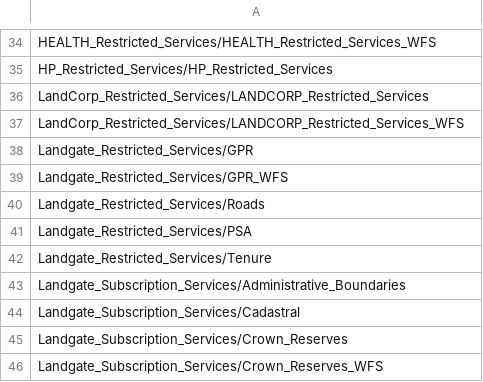
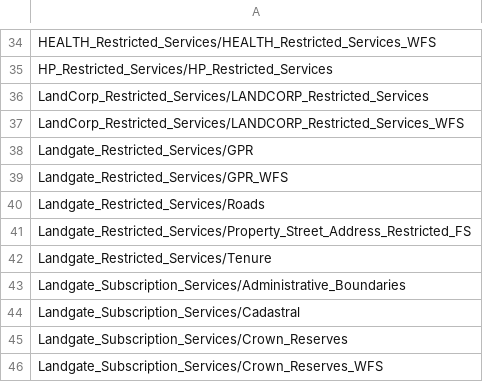
Before and after one commit to datawagovau/slip-harvester-whitelist, a CSV file: slip-whitelist.csv, drawn as a sheet; only a part is shown, gaps mark what is left out.

Commit message:
Update slip-whitelist.csv

```diff
--- a/slip-whitelist.csv
+++ b/slip-whitelist.csv
@@ -40,3 +40,3 @@ Landgate_Restricted_Services/GPR_WFS
 Landgate_Restricted_Services/Roads
-Landgate_Restricted_Services/PSA
+Landgate_Restricted_Services/Property_Street_Address_Restricted_FS
 Landgate_Restricted_Services/Tenure
```
